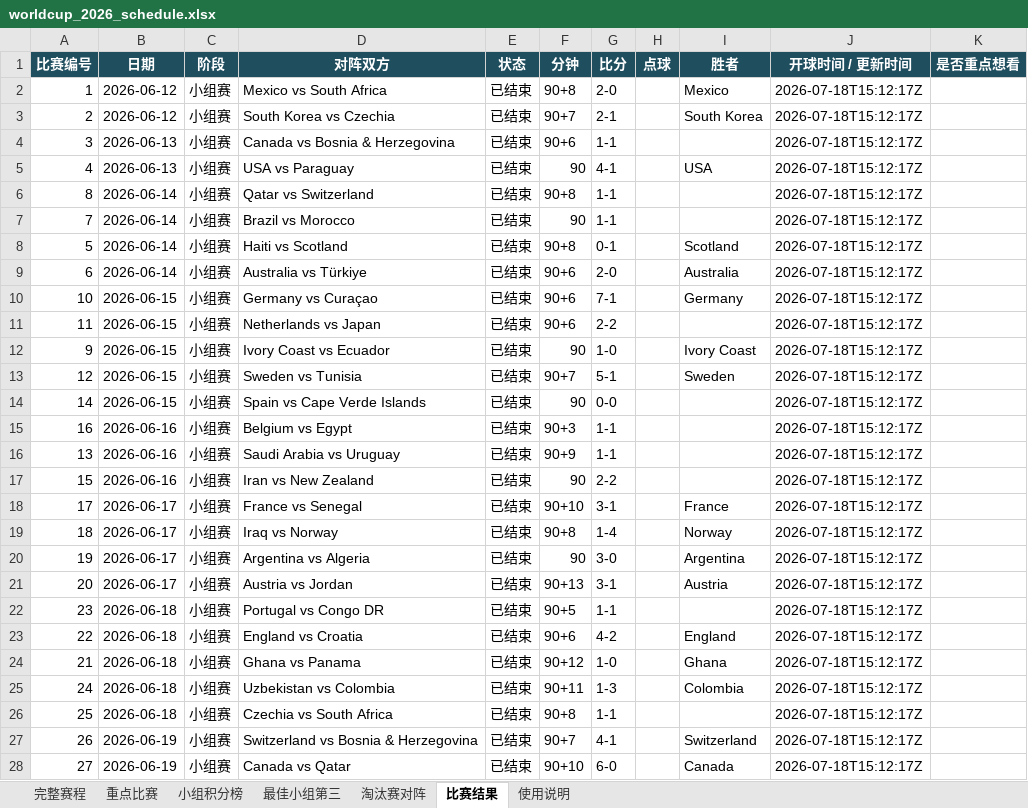
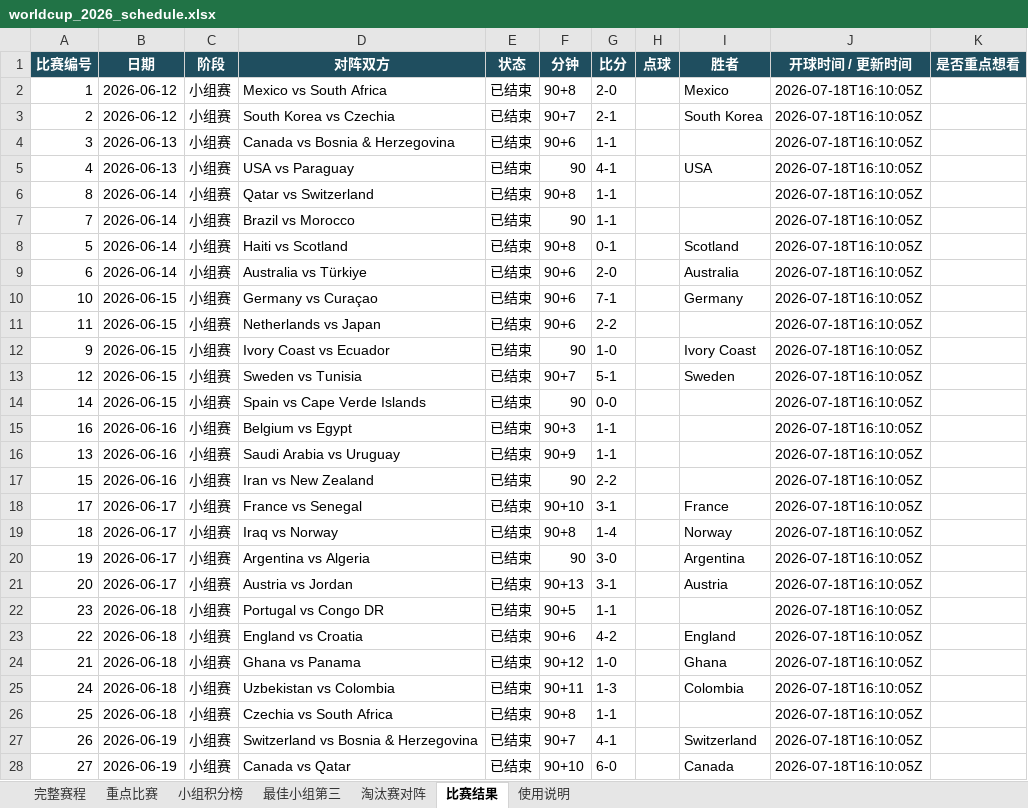
Before and after one commit to zhaojinwen2023-oss/World-Cup-2026, an Excel workbook: worldcup-schedule/output/worldcup_2026_schedule.xlsx, sheet 比赛结果, drawn as a sheet; only a part is shown; values as stored, in another font and other column widths than the file's, no borders; table styles not drawn; the diff covers the shown part only; the diff names each change by its address in the sheet, - before the commit and + after, or states it on an @@ line.

```diff
--- a/worldcup-schedule/output/worldcup_2026_schedule.xlsx (sheet 比赛结果)
+++ b/worldcup-schedule/output/worldcup_2026_schedule.xlsx (sheet 比赛结果)
-J2:J28 (开球时间 / 更新时间): 2026-07-18T15:12:17Z
+J2:J28 (开球时间 / 更新时间): 2026-07-18T16:10:05Z
```
Also changed, not shown: 71 edited cells elsewhere in this sheet, sheet 完整赛程, sheet 使用说明, 6 other files.
